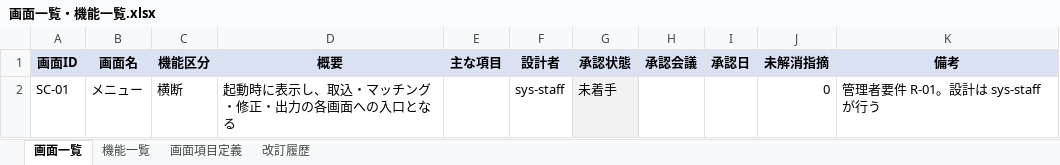
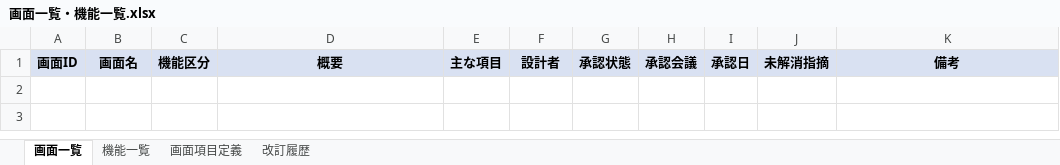
Before and after one commit to toritori18/meeting-demo, an Excel workbook: docs/画面一覧・機能一覧.xlsx, sheet 画面一覧, drawn as a sheet; values as stored, in another font and other column widths than the file's, no borders; the diff names each change by its address in the sheet, - before the commit and + after, or states it on an @@ line.

```diff
--- a/docs/画面一覧・機能一覧.xlsx (sheet 画面一覧)
+++ b/docs/画面一覧・機能一覧.xlsx (sheet 画面一覧)
-row 2: SC-01 | メニュー | 横断 | 起動時に表示し、取込・マッチング・修正・出力の各画面への入口となる |  | sys-staff | 未着手 |  |  | 0 | 管理者要件 R-01。設計は sys-staff が行う
```
Also changed, not shown: sheet 機能一覧, 11 other files.
